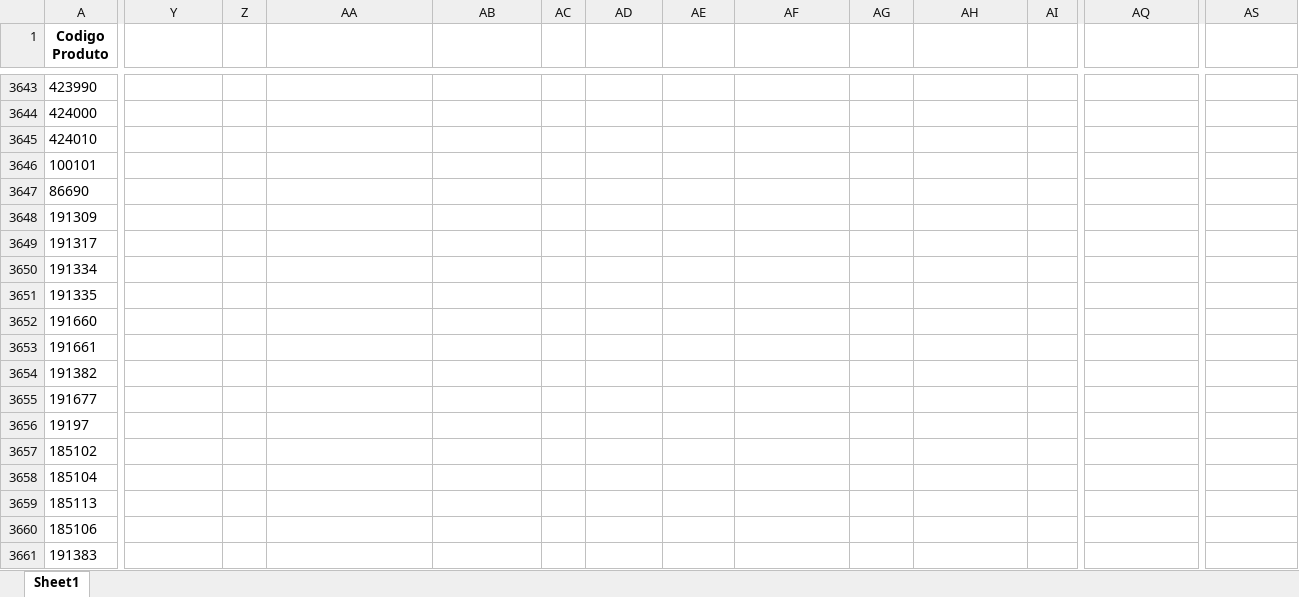
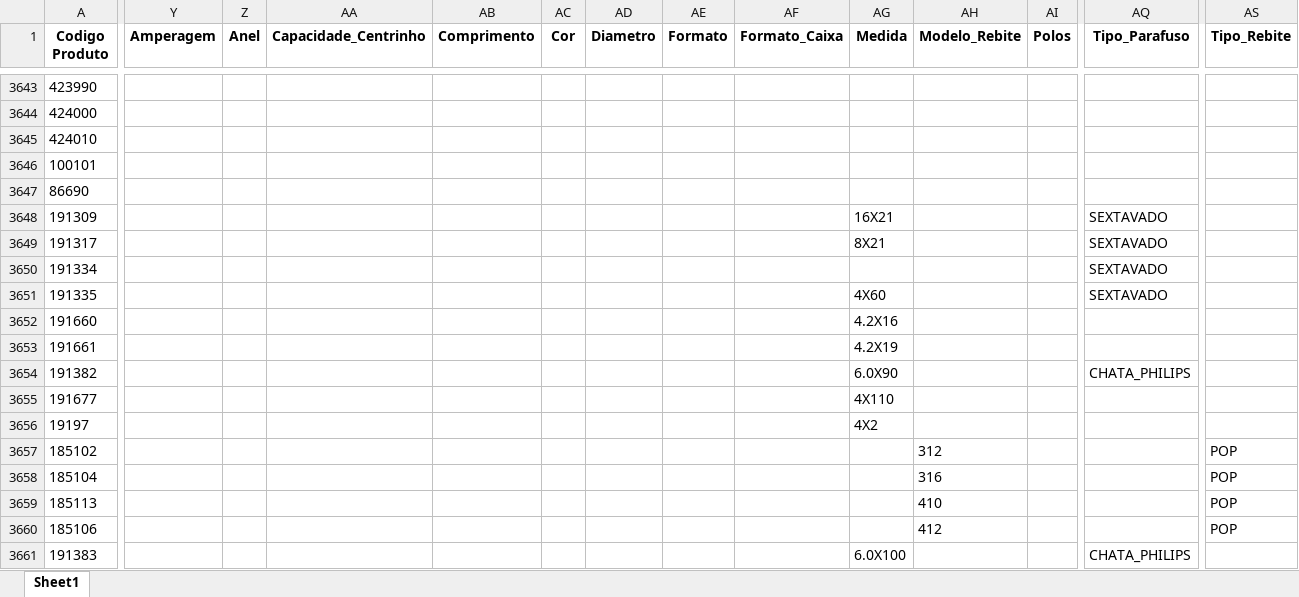
Before and after one commit to Lucas-Fernandes-Silva/auto_shopee, an Excel workbook: planilhas/outputs/Produtos_Classificados.xlsx, sheet Sheet1, drawn as a sheet; only a part is shown, gaps mark what is left out; values as stored, in another font and other column widths than the file's, no borders; the diff covers the shown part only; the diff names each change by its address in the sheet, - before the commit and + after, or states it on an @@ line.

Commit message:
centrinho

```diff
--- a/planilhas/outputs/Produtos_Classificados.xlsx (sheet Sheet1)
+++ b/planilhas/outputs/Produtos_Classificados.xlsx (sheet Sheet1)
-Y1: (empty)
+Y1: Amperagem
-Z1: (empty)
+Z1: Anel
-AA1: (empty)
+AA1: Capacidade_Centrinho
-AB1: (empty)
+AB1: Comprimento
-AC1: (empty)
+AC1: Cor
-AD1: (empty)
+AD1: Diametro
-AE1: (empty)
+AE1: Formato
-AF1: (empty)
+AF1: Formato_Caixa
-AG1: (empty)
+AG1: Medida
-AH1: (empty)
+AH1: Modelo_Rebite
-AI1: (empty)
+AI1: Polos
-AQ1: (empty)
+AQ1: Tipo_Parafuso
-AS1: (empty)
+AS1: Tipo_Rebite
-AG3648 (Medida): (empty)
+AG3648 (Medida): 16X21
-AQ3648:AQ3651 (Tipo_Parafuso): (empty)
+AQ3648:AQ3651 (Tipo_Parafuso): SEXTAVADO
-AG3649 (Medida): (empty)
+AG3649 (Medida): 8X21
-AG3651 (Medida): (empty)
+AG3651 (Medida): 4X60
-AG3652 (Medida): (empty)
+AG3652 (Medida): 4.2X16
-AG3653 (Medida): (empty)
+AG3653 (Medida): 4.2X19
-AG3654 (Medida): (empty)
+AG3654 (Medida): 6.0X90
-AQ3654 (Tipo_Parafuso): (empty)
+AQ3654 (Tipo_Parafuso): CHATA_PHILIPS
-AG3655 (Medida): (empty)
+AG3655 (Medida): 4X110
-AG3656 (Medida): (empty)
+AG3656 (Medida): 4X2
-AH3657 (Modelo_Rebite): (empty)
+AH3657 (Modelo_Rebite): 312
-AS3657:AS3660 (Tipo_Rebite): (empty)
+AS3657:AS3660 (Tipo_Rebite): POP
-AH3658 (Modelo_Rebite): (empty)
+AH3658 (Modelo_Rebite): 316
-AH3659 (Modelo_Rebite): (empty)
+AH3659 (Modelo_Rebite): 410
-AH3660 (Modelo_Rebite): (empty)
+AH3660 (Modelo_Rebite): 412
-AG3661 (Medida): (empty)
+AG3661 (Medida): 6.0X100
-AQ3661 (Tipo_Parafuso): (empty)
+AQ3661 (Tipo_Parafuso): CHATA_PHILIPS
```
Also changed, not shown: 1569 edited cells elsewhere in this sheet, planilhas/outputs/Relatorio_Dominios_Ambiguos.xlsx, 3 other files.
